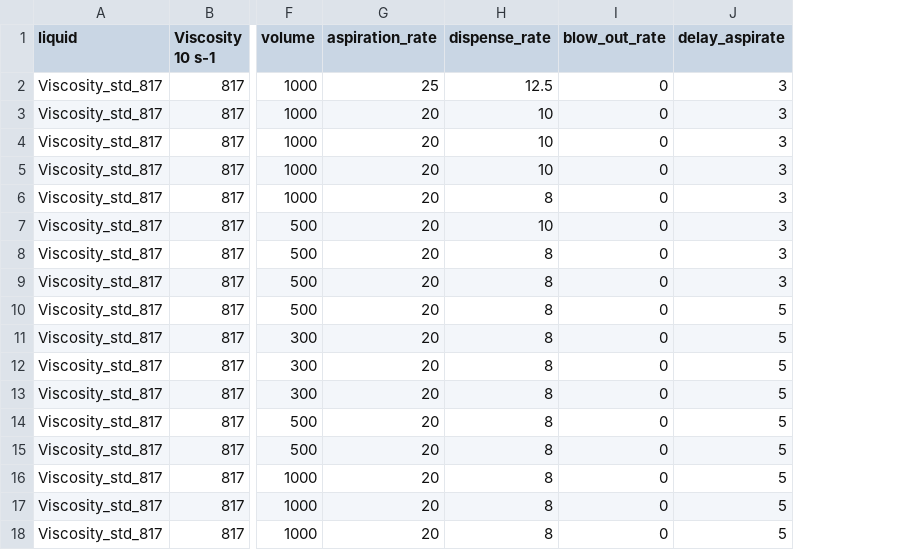
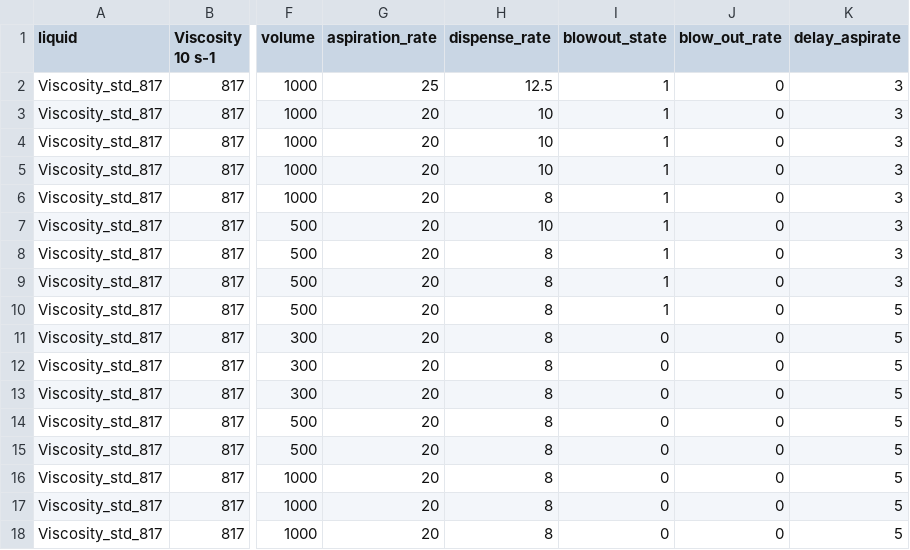
Before and after one commit to rikoimade/viscosity_liquid_transfer, a CSV file: practice_data.csv, drawn as a sheet; only a part is shown, gaps mark what is left out; the diff names each change by its address in the sheet, - before the commit and + after, or states it on an @@ line.

Commit message:
add two new script
3a without blowout
3b with blowout

```diff
--- a/practice_data.csv
+++ b/practice_data.csv
+column I (blowout_state), rows 2-18: 1 | 1 | 1 | 1 | 1 | 1 | 1 | 1 | 1 | 0 | 0 | 0 | 0 | 0 | 0 | 0 | 0
```
Also changed, not shown: 2 other files.
